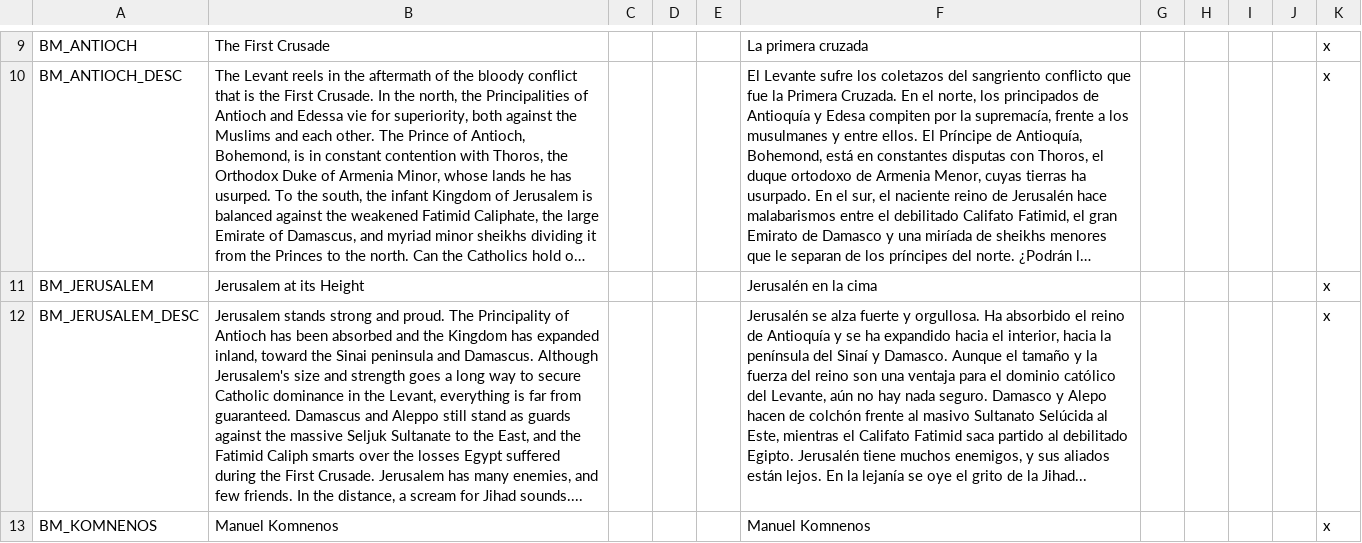
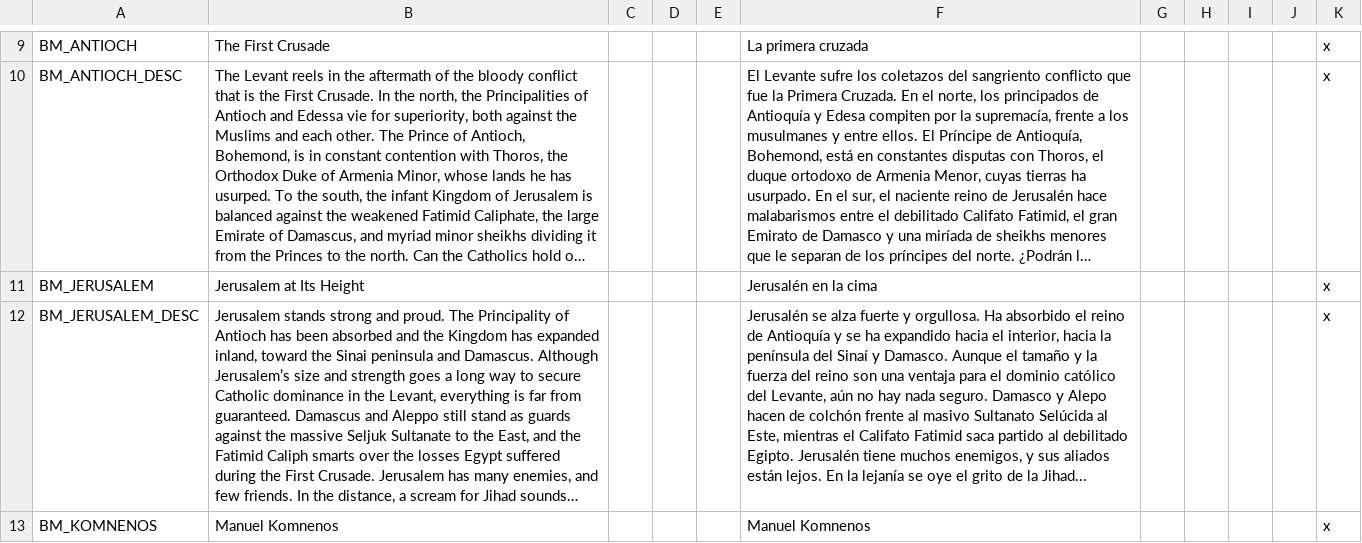
Before and after one commit to EMFTeam/EMF, a CSV file: EMF/localisation/sniggles_bookmarks.csv, drawn as a sheet; only a part is shown, gaps mark what is left out; long unchanged cells end in …; the diff covers the shown part only; the diff names each change by its address in the sheet, - before the commit and + after, or states it on an @@ line.

```diff
--- a/EMF/localisation/sniggles_bookmarks.csv
+++ b/EMF/localisation/sniggles_bookmarks.csv
-B11: Jerusalem at its Height
+B11: Jerusalem at Its Height
-B12: …Damascus. Although Jerusalem's size and strength goes a long way to secure Catholic dominance in the Levant, everything is far from guaranteed. Damascus and Aleppo still stand as guards against the massive Seljuk Sultanate to the East, and the Fatimid Caliph smarts over the losses Egypt suffered during the First Crusade. Jerusalem has many enemies, and few friends. In the distance, a scream for Jihad sounds....
+B12: …Damascus. Although Jerusalem’s size and strength goes a long way to secure Catholic dominance in the Levant, everything is far from guaranteed. Damascus and Aleppo still stand as guards against the massive Seljuk Sultanate to the East, and the Fatimid Caliph smarts over the losses Egypt suffered during the First Crusade. Jerusalem has many enemies, and few friends. In the distance, a scream for Jihad sounds…
```
Also changed, not shown: 25 edited cells elsewhere in this file, EMF/localisation/PB_various.csv, EMF/localisation/VIET_Bookmarks.csv.
